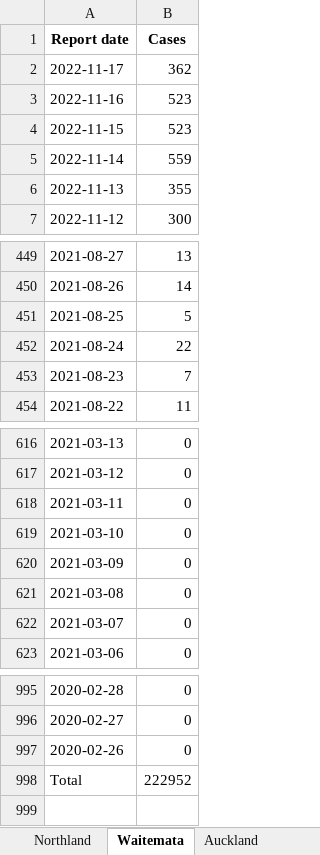
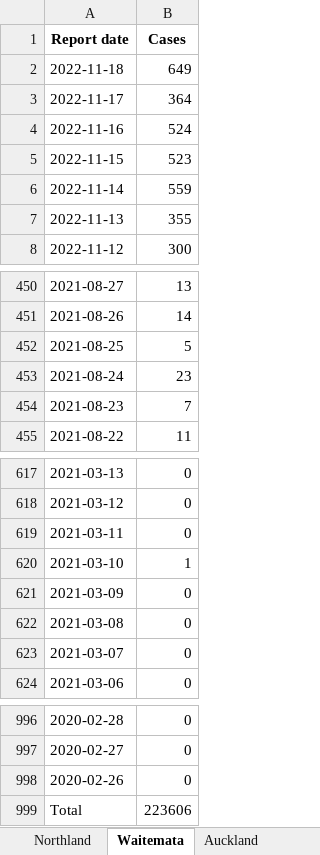
Before and after one commit to minhealthnz/nz-covid-data, an Excel workbook: cases/covid-cases-counts-location.xlsx, sheet Waitemata, drawn as a sheet; only a part is shown, gaps mark what is left out; values as stored, in another font and other column widths than the file's, no borders; addresses are those after the commit; the diff names each change by its address in the sheet, - before the commit and + after, or states it on an @@ line.

Commit message:
COVID-19 cases data 19 Nov

```diff
--- a/cases/covid-cases-counts-location.xlsx (sheet Waitemata)
+++ b/cases/covid-cases-counts-location.xlsx (sheet Waitemata)
+row 2: 2022-11-18 | 649
-B3 (Cases): 362
+B3 (Cases): 364
-B4 (Cases): 523
+B4 (Cases): 524
-B453 (Cases): 22
+B453 (Cases): 23
-B620 (Cases): 0
+B620 (Cases): 1
-B999 (Cases): 222952
+B999 (Cases): 223606
```
Also changed, not shown: sheet Community, sheet Southern, sheet Waikato, sheet At the border, sheet Northland, sheet Capital and Coast only, 19 more sheets, cases/covid-cases-in-hospital-counts-location.xlsx, 4 other files.
